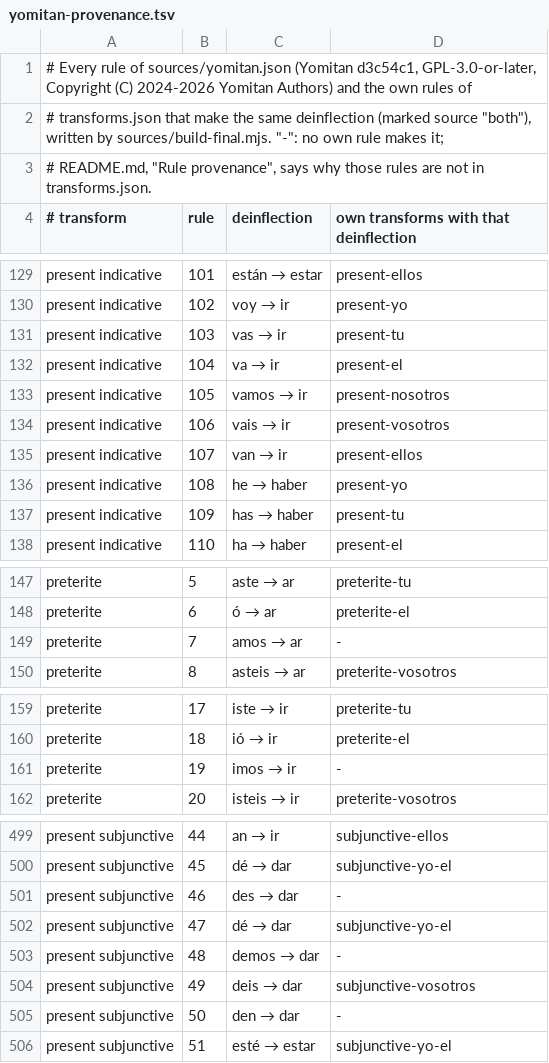
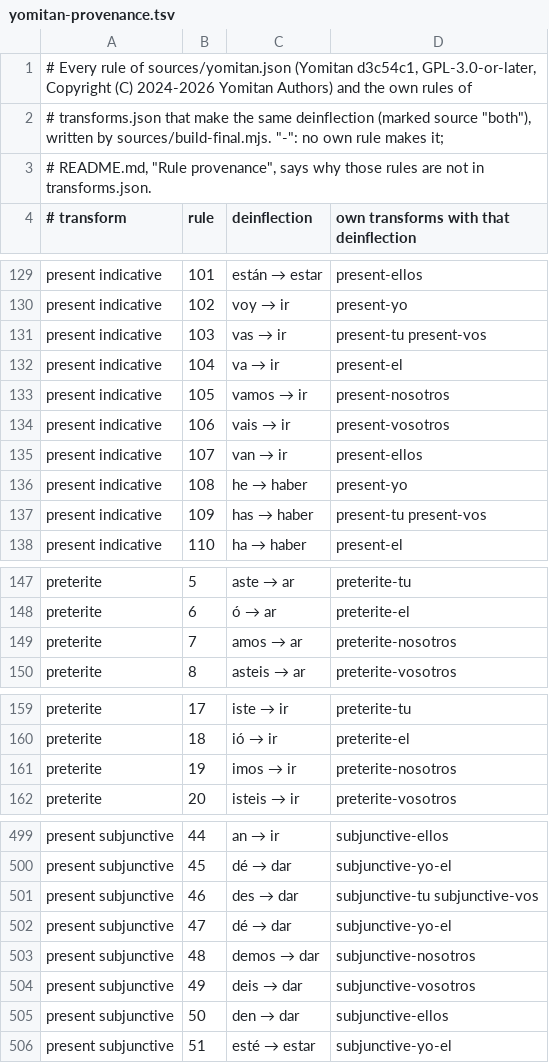
Before and after one commit to bee-san/hoshidicts, a TSV file: languages/es/sources/yomitan-provenance.tsv, drawn as a sheet; only a part is shown, gaps mark what is left out.

```diff
--- a/languages/es/sources/yomitan-provenance.tsv
+++ b/languages/es/sources/yomitan-provenance.tsv
@@ -130,3 +130,3 @@ present indicative	101	están → estar	present-ellos
 present indicative	102	voy → ir	present-yo
-present indicative	103	vas → ir	present-tu
+present indicative	103	vas → ir	present-tu present-vos
 present indicative	104	va → ir	present-el
@@ -136,3 +136,3 @@ present indicative	107	van → ir	present-ellos
 present indicative	108	he → haber	present-yo
-present indicative	109	has → haber	present-tu
+present indicative	109	has → haber	present-tu present-vos
 present indicative	110	ha → haber	present-el
@@ -148,3 +148,3 @@ preterite	5	aste → ar	preterite-tu
 preterite	6	ó → ar	preterite-el
-preterite	7	amos → ar	-
+preterite	7	amos → ar	preterite-nosotros
 preterite	8	asteis → ar	preterite-vosotros
@@ -160,3 +160,3 @@ preterite	17	iste → ir	preterite-tu
 preterite	18	ió → ir	preterite-el
-preterite	19	imos → ir	-
+preterite	19	imos → ir	preterite-nosotros
 preterite	20	isteis → ir	preterite-vosotros
@@ -500,7 +500,7 @@ present subjunctive	44	an → ir	subjunctive-ellos
 present subjunctive	45	dé → dar	subjunctive-yo-el
-present subjunctive	46	des → dar	-
+present subjunctive	46	des → dar	subjunctive-tu subjunctive-vos
 present subjunctive	47	dé → dar	subjunctive-yo-el
-present subjunctive	48	demos → dar	-
+present subjunctive	48	demos → dar	subjunctive-nosotros
 present subjunctive	49	deis → dar	subjunctive-vosotros
-present subjunctive	50	den → dar	-
+present subjunctive	50	den → dar	subjunctive-ellos
 present subjunctive	51	esté → estar	subjunctive-yo-el
```
Also changed, not shown: 13 other files.
